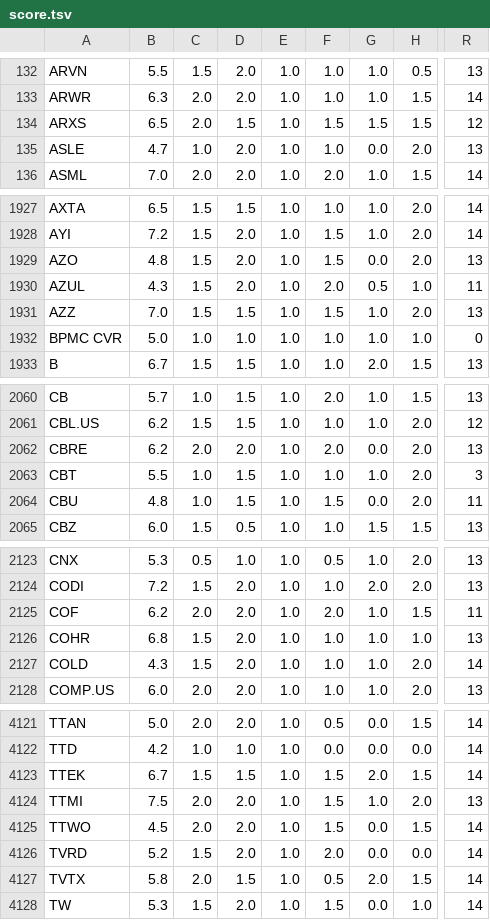
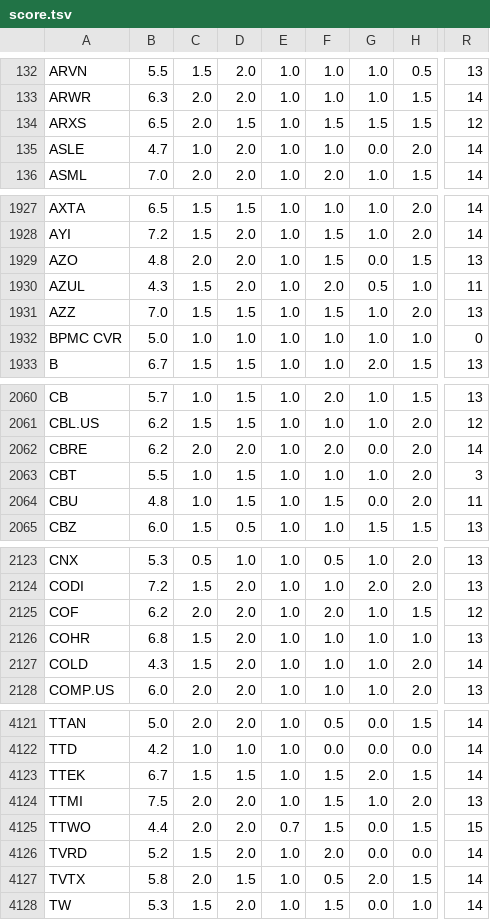
Before and after one commit to tomerla206/etoro-stock-tracker, a TSV file: score.tsv, drawn as a sheet; only a part is shown, gaps mark what is left out; the diff covers the shown part only; the diff names each change by its address in the sheet, - before the commit and + after, or states it on an @@ line.

```diff
--- a/score.tsv
+++ b/score.tsv
-R135: 13
+R135: 14
-C1929: 1.5
+C1929: 2.0
-H1929: 2.0
+H1929: 1.5
-R2062: 13
+R2062: 14
-R2125: 11
+R2125: 12
-B4125: 4.5
+B4125: 4.4
-E4125: 1.0
+E4125: 0.7
-R4125: 14
+R4125: 15
```
Also changed, not shown: 54 edited cells elsewhere in this file.
